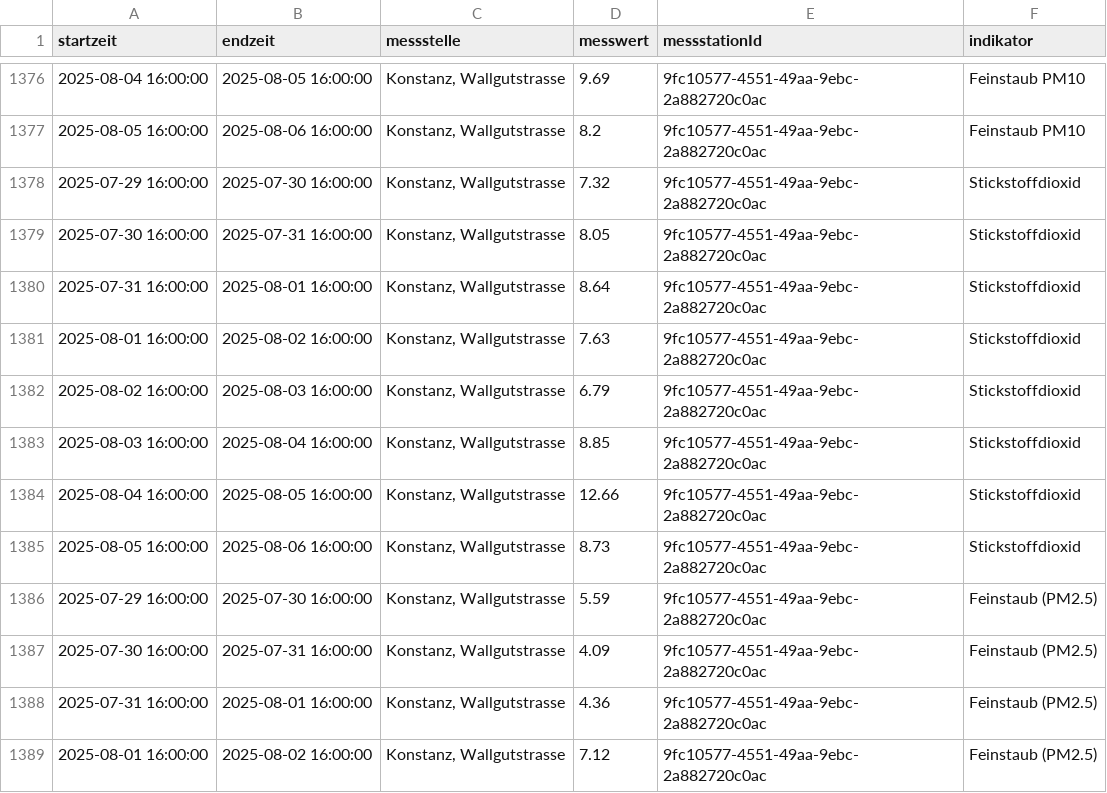
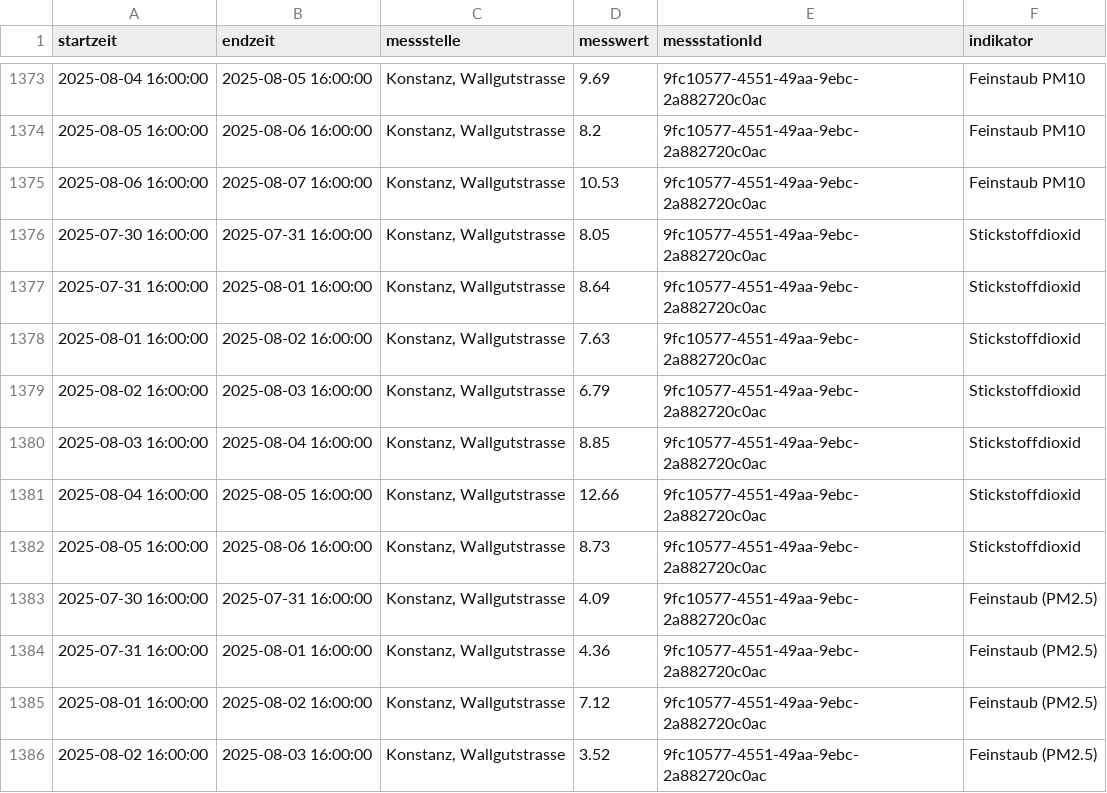
Before and after one commit to ogdtg/ostluft, a CSV file: current_data/gleitender_tagesmittelwert_16uhr_current.csv, drawn as a sheet; only a part is shown, gaps mark what is left out; the shorter side is filled out with more unchanged rows; the diff covers the shown part only.

```diff
--- a/current_data/gleitender_tagesmittelwert_16uhr_current.csv
+++ b/current_data/gleitender_tagesmittelwert_16uhr_current.csv
@@ -1377,3 +1374,3 @@
 2025-08-05 16:00:00,2025-08-06 16:00:00,"Konstanz, Wallgutstrasse","8.2","9fc10577-4551-49aa-9ebc-2a882720c0ac","Feinstaub PM10"
-2025-07-29 16:00:00,2025-07-30 16:00:00,"Konstanz, Wallgutstrasse","7.32","9fc10577-4551-49aa-9ebc-2a882720c0ac","Stickstoffdioxid"
+2025-08-06 16:00:00,2025-08-07 16:00:00,"Konstanz, Wallgutstrasse","10.53","9fc10577-4551-49aa-9ebc-2a882720c0ac","Feinstaub PM10"
 2025-07-30 16:00:00,2025-07-31 16:00:00,"Konstanz, Wallgutstrasse","8.05","9fc10577-4551-49aa-9ebc-2a882720c0ac","Stickstoffdioxid"
@@ -1385,3 +1382,2 @@
 2025-08-05 16:00:00,2025-08-06 16:00:00,"Konstanz, Wallgutstrasse","8.73","9fc10577-4551-49aa-9ebc-2a882720c0ac","Stickstoffdioxid"
-2025-07-29 16:00:00,2025-07-30 16:00:00,"Konstanz, Wallgutstrasse","5.59","9fc10577-4551-49aa-9ebc-2a882720c0ac","Feinstaub (PM2.5)"
 2025-07-30 16:00:00,2025-07-31 16:00:00,"Konstanz, Wallgutstrasse","4.09","9fc10577-4551-49aa-9ebc-2a882720c0ac","Feinstaub (PM2.5)"
```
Also changed, not shown: 2 added rows and 5 removed rows elsewhere in this file, 21 other files.
